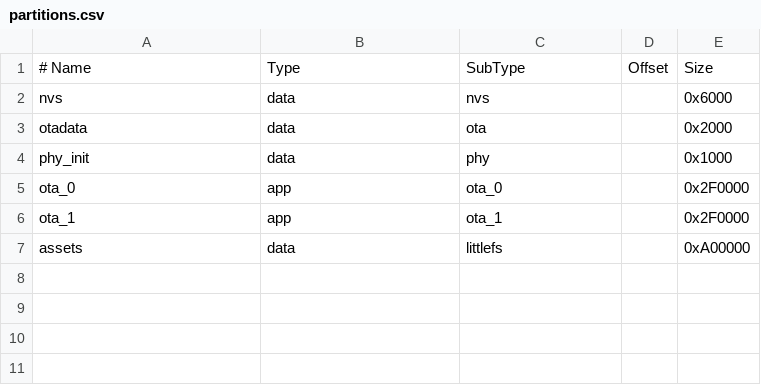
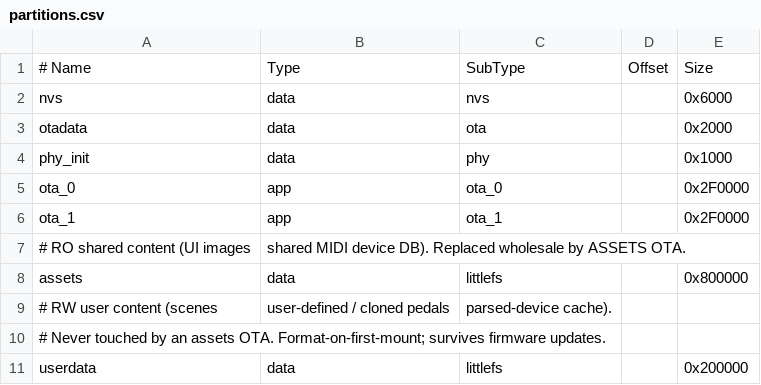
Before and after one commit to kabaragoya-loves-you/storm-summoner, a CSV file: partitions.csv, drawn as a sheet.

Commit message:
Update firmware version and enhance asset management
- Incremented firmware version from 0.2 to 0.3 in CMakeLists.txt.
- Updated partitions.csv to reflect changes in asset management, introducing a new userdata partition for user content and modifying the assets partition for shared content.
- Enhanced the assets manager to support separate read-only and read-write partitions, improving data management and persistence across firmware updates.
- Added commands for regenerating shared and user device manifests, ensuring proper handling of device data in both partitions.
- Refactored asset file operations to accommodate the new partition structure, improving overall modularity and maintainability of the codebase.

```diff
--- a/partitions.csv
+++ b/partitions.csv
@@ -6,2 +6,6 @@ ota_0,       app,  ota_0,   ,          0x2F0000
 ota_1,       app,  ota_1,   ,          0x2F0000
-assets,      data, littlefs, ,          0xA00000
+# RO shared content (UI images, shared MIDI device DB). Replaced wholesale by ASSETS OTA.
+assets,      data, littlefs, ,          0x800000
+# RW user content (scenes, user-defined / cloned pedals, parsed-device cache).
+# Never touched by an assets OTA. Format-on-first-mount; survives firmware updates.
+userdata,    data, littlefs, ,          0x200000
```
Also changed, not shown: 36 other files.
